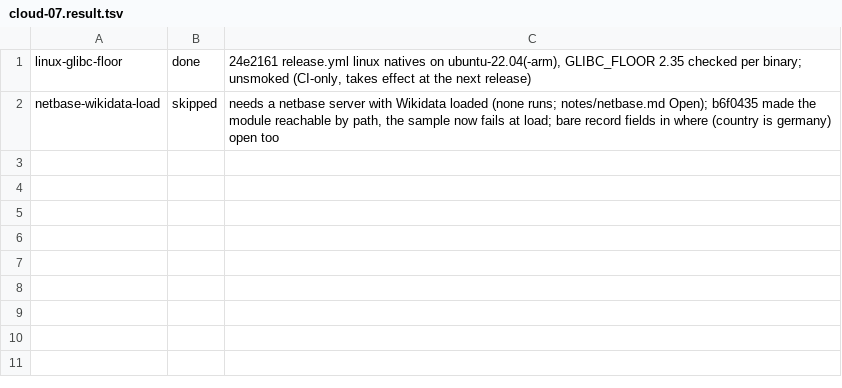
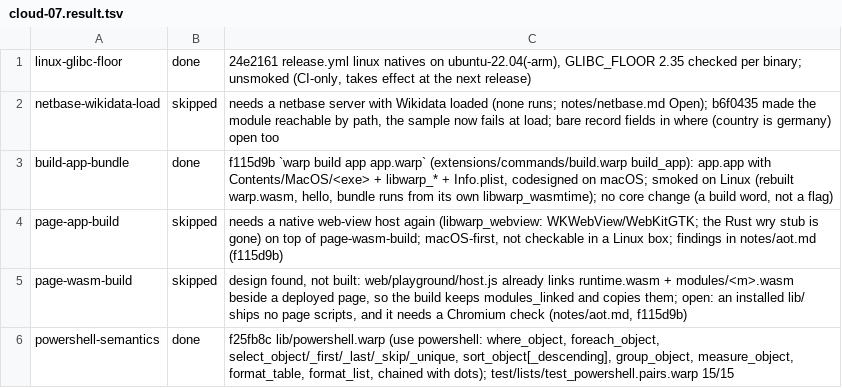
Before and after one commit to pannous/warp, a TSV file: notes/sprint/cloud/cloud-07.result.tsv, drawn as a sheet; the diff names each change by its address in the sheet, - before the commit and + after, or states it on an @@ line.

```diff
--- a/notes/sprint/cloud/cloud-07.result.tsv
+++ b/notes/sprint/cloud/cloud-07.result.tsv
+row 3: build-app-bundle | done | f115d9b `warp build app app.warp` (extensions/commands/build.warp build_app): app.app with Contents/MacOS/<exe> + libwarp_* + Info.plist, codesigned on macOS; smoked on Linux (rebuilt warp.wasm, hello, bundle runs from its own libwarp_wasmtime); no core change (a build word, not a flag)
+row 4: page-app-build | skipped | needs a native web-view host again (libwarp_webview: WKWebView/WebKitGTK; the Rust wry stub is gone) on top of page-wasm-build; macOS-first, not checkable in a Linux box; findings in notes/aot.md (f115d9b)
+row 5: page-wasm-build | skipped | design found, not built: web/playground/host.js already links runtime.wasm + modules/<m>.wasm beside a deployed page, so the build keeps modules_linked and copies them; open: an installed lib/ ships no page scripts, and it needs a Chromium check (notes/aot.md, f115d9b)
+row 6: powershell-semantics | done | f25fb8c lib/powershell.warp (use powershell: where_object, foreach_object, select_object/_first/_last/_skip/_unique, sort_object[_descending], group_object, measure_object, format_table, format_list, chained with dots); test/lists/test_powershell.pairs.warp 15/15
```
